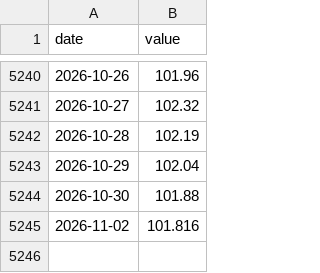
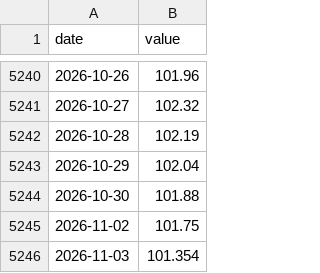
Before and after one commit to cool1990/Invest_Dashboard_V2, a CSV file: data/raw/macro/dxy.csv, drawn as a sheet; only a part is shown, gaps mark what is left out.

```diff
--- a/data/raw/macro/dxy.csv
+++ b/data/raw/macro/dxy.csv
@@ -5244,2 +5244,3 @@ date,value
 2026-10-30,101.88
-2026-11-02,101.816
+2026-11-02,101.75
+2026-11-03,101.354
```
Also changed, not shown: data/raw/fred/DFEDTARL.csv, data/raw/fred/DFII10.csv, 21 other files.
